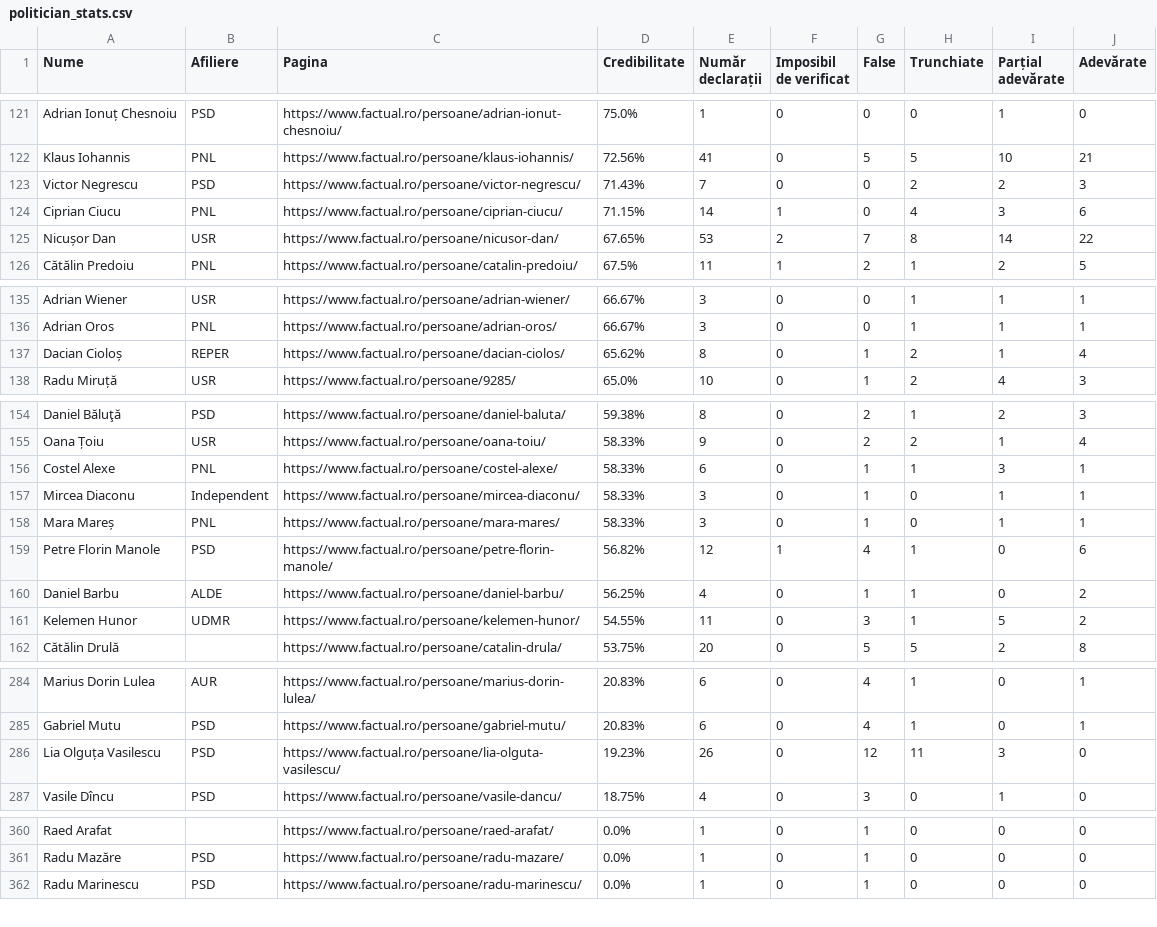
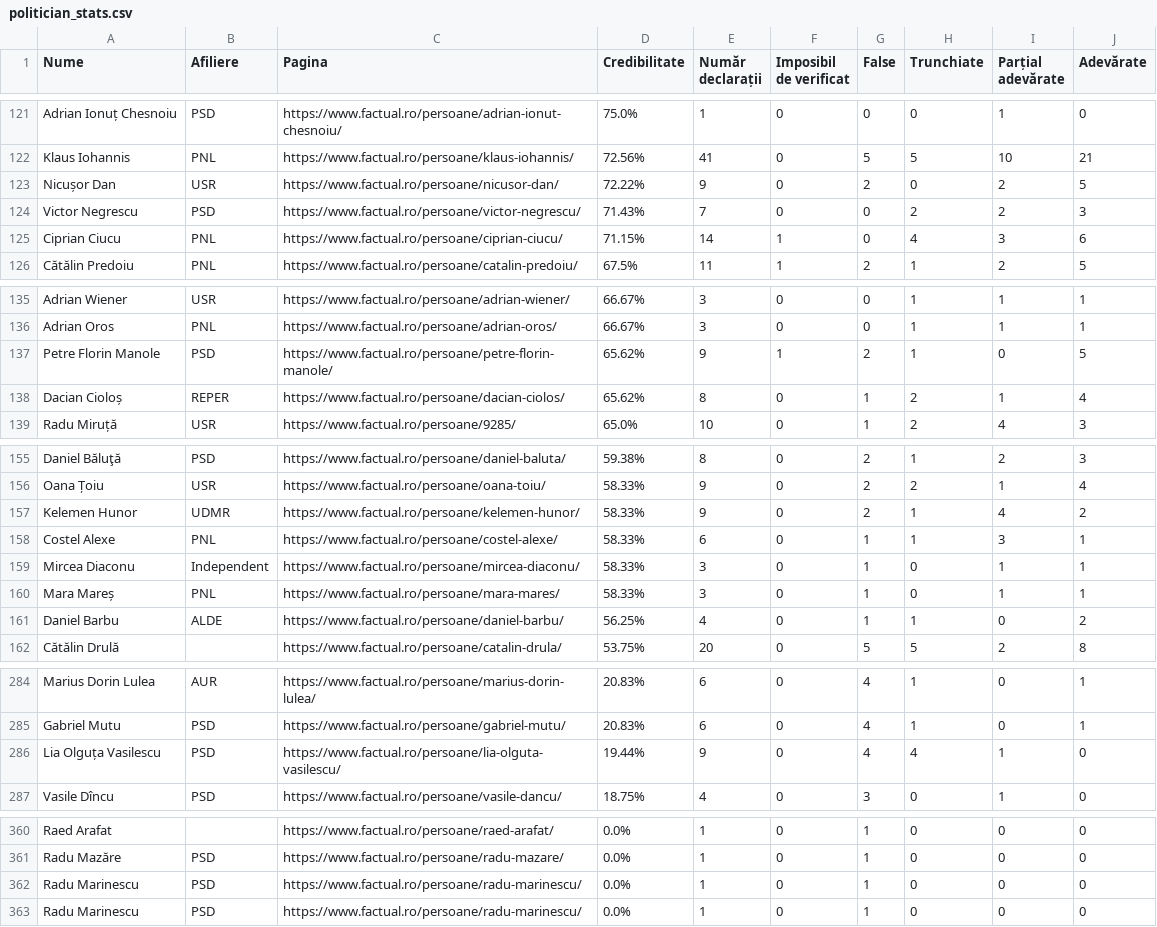
Before and after one commit to FlorinBalint/factual_checker, a CSV file: dashboard/politician_stats.csv, drawn as a sheet; only a part is shown, gaps mark what is left out; the diff covers the shown part only.

Commit message:
Auto-update politician stats data - 2026-07-06 20:12
425 politicians analyzed

```diff
--- a/dashboard/politician_stats.csv
+++ b/dashboard/politician_stats.csv
@@ -122,5 +122,5 @@ Adrian Ionuț Chesnoiu,PSD,https://www.factual.ro/persoane/adrian-ionut-chesnoiu
 Klaus Iohannis,PNL,https://www.factual.ro/persoane/klaus-iohannis/,72.56%,41,0,5,5,10,21
+Nicușor Dan,USR,https://www.factual.ro/persoane/nicusor-dan/,72.22%,9,0,2,0,2,5
 Victor Negrescu,PSD,https://www.factual.ro/persoane/victor-negrescu/,71.43%,7,0,0,2,2,3
 Ciprian Ciucu,PNL,https://www.factual.ro/persoane/ciprian-ciucu/,71.15%,14,1,0,4,3,6
-Nicușor Dan,USR,https://www.factual.ro/persoane/nicusor-dan/,67.65%,53,2,7,8,14,22
 Cătălin Predoiu,PNL,https://www.factual.ro/persoane/catalin-predoiu/,67.5%,11,1,2,1,2,5
@@ -136,2 +136,3 @@ Adrian Wiener,USR,https://www.factual.ro/persoane/adrian-wiener/,66.67%,3,0,0,1,
 Adrian Oros,PNL,https://www.factual.ro/persoane/adrian-oros/,66.67%,3,0,0,1,1,1
+Petre Florin Manole,PSD,https://www.factual.ro/persoane/petre-florin-manole/,65.62%,9,1,2,1,0,5
 Dacian Cioloș,REPER,https://www.factual.ro/persoane/dacian-ciolos/,65.62%,8,0,1,2,1,4
@@ -155,2 +156,3 @@ Daniel Băluţă,PSD,https://www.factual.ro/persoane/daniel-baluta/,59.38%,8,0,2
 Oana Țoiu,USR,https://www.factual.ro/persoane/oana-toiu/,58.33%,9,0,2,2,1,4
+Kelemen Hunor,UDMR,https://www.factual.ro/persoane/kelemen-hunor/,58.33%,9,0,2,1,4,2
 Costel Alexe,PNL,https://www.factual.ro/persoane/costel-alexe/,58.33%,6,0,1,1,3,1
@@ -158,5 +160,3 @@ Mircea Diaconu,Independent,https://www.factual.ro/persoane/mircea-diaconu/,58.33
 Mara Mareș,PNL,https://www.factual.ro/persoane/mara-mares/,58.33%,3,0,1,0,1,1
-Petre Florin Manole,PSD,https://www.factual.ro/persoane/petre-florin-manole/,56.82%,12,1,4,1,0,6
 Daniel Barbu,ALDE,https://www.factual.ro/persoane/daniel-barbu/,56.25%,4,0,1,1,0,2
-Kelemen Hunor,UDMR,https://www.factual.ro/persoane/kelemen-hunor/,54.55%,11,0,3,1,5,2
 Cătălin Drulă,,https://www.factual.ro/persoane/catalin-drula/,53.75%,20,0,5,5,2,8
@@ -285,3 +285,3 @@ Marius Dorin Lulea,AUR,https://www.factual.ro/persoane/marius-dorin-lulea/,20.83
 Gabriel Mutu,PSD,https://www.factual.ro/persoane/gabriel-mutu/,20.83%,6,0,4,1,0,1
-Lia Olguța Vasilescu,PSD,https://www.factual.ro/persoane/lia-olguta-vasilescu/,19.23%,26,0,12,11,3,0
+Lia Olguța Vasilescu,PSD,https://www.factual.ro/persoane/lia-olguta-vasilescu/,19.44%,9,0,4,4,1,0
 Vasile Dîncu,PSD,https://www.factual.ro/persoane/vasile-dancu/,18.75%,4,0,3,0,1,0
@@ -361,2 +361,3 @@ Raed Arafat,,https://www.factual.ro/persoane/raed-arafat/,0.0%,1,0,1,0,0,0
 Radu Mazăre,PSD,https://www.factual.ro/persoane/radu-mazare/,0.0%,1,0,1,0,0,0
+Radu Marinescu,PSD,https://www.factual.ro/persoane/radu-marinescu/,0.0%,1,0,1,0,0,0
 Radu Marinescu,PSD,https://www.factual.ro/persoane/radu-marinescu/,0.0%,1,0,1,0,0,0
```
Also changed, not shown: 3 edited cells elsewhere in this file.
